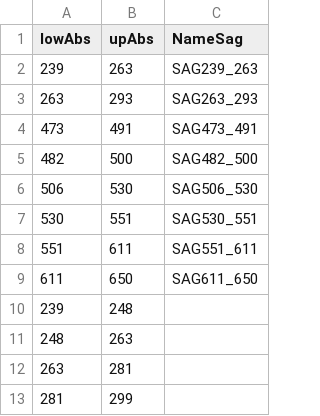
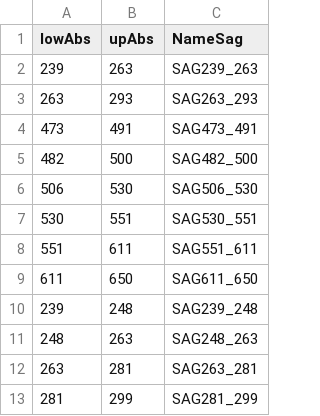
Before and after one commit to jlthomps/GMIA, a CSV file: SagVals.csv, drawn as a sheet.

```diff
--- a/SagVals.csv
+++ b/SagVals.csv
@@ -9,5 +9,5 @@ lowAbs,upAbs,NameSag
 611,650,SAG611_650
-239,248,
-248,263,
-263,281,
-281,299,
+239,248,SAG239_248
+248,263,SAG248_263
+263,281,SAG263_281
+281,299,SAG281_299
```
Also changed, not shown: COD2014.csv, 8 other files.
